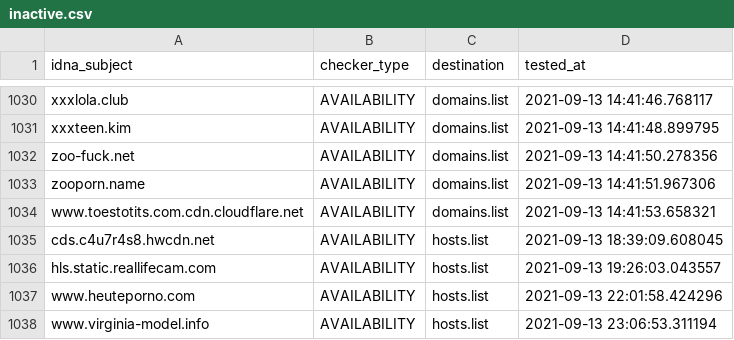
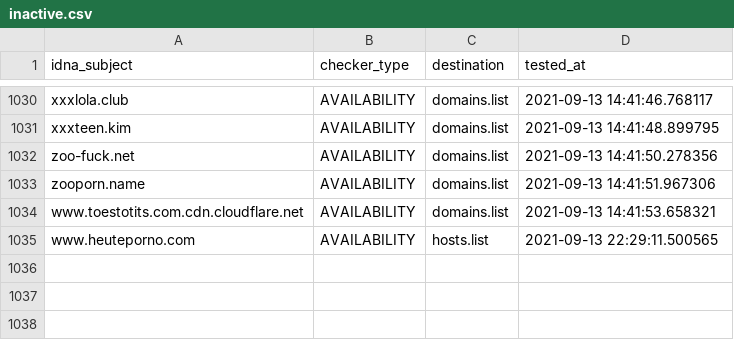
Before and after one commit to porn-records/Porn-Records, a CSV file: .pyfunceble/inactive.csv, drawn as a sheet; only a part is shown, gaps mark what is left out.

```diff
--- a/.pyfunceble/inactive.csv
+++ b/.pyfunceble/inactive.csv
@@ -1034,5 +1034,2 @@ zooporn.name,AVAILABILITY,domains.list,2021-09-13 14:41:51.967306
 www.toestotits.com.cdn.cloudflare.net,AVAILABILITY,domains.list,2021-09-13 14:41:53.658321
-cds.c4u7r4s8.hwcdn.net,AVAILABILITY,hosts.list,2021-09-13 18:39:09.608045
-hls.static.reallifecam.com,AVAILABILITY,hosts.list,2021-09-13 19:26:03.043557
-www.heuteporno.com,AVAILABILITY,hosts.list,2021-09-13 22:01:58.424296
-www.virginia-model.info,AVAILABILITY,hosts.list,2021-09-13 23:06:53.311194
+www.heuteporno.com,AVAILABILITY,hosts.list,2021-09-13 22:29:11.500565
```
Also changed, not shown: active_domains/output/wildcard.list/continue.csv, 24 other files.
